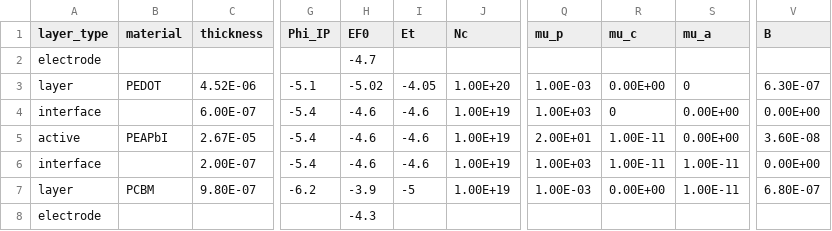
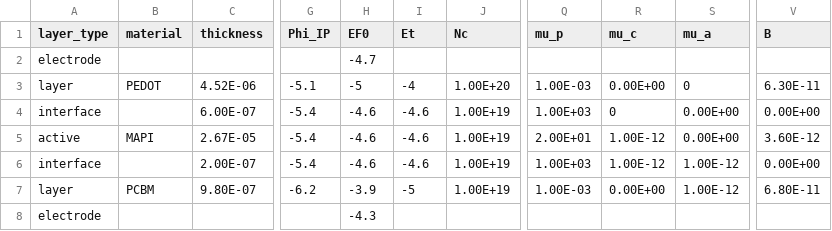
Before and after one commit to ZewenKong/Driftfusion-NLS, a CSV file: Input_files/mapi.csv, drawn as a sheet; only a part is shown, gaps mark what is left out; the diff names each change by its address in the sheet, - before the commit and + after, or states it on an @@ line.

Commit message:
250805 - feat: charge trapping during ionic recombination

```diff
--- a/Input_files/mapi.csv
+++ b/Input_files/mapi.csv
-H3 (EF0): -5.02
+H3 (EF0): -5
-I3 (Et): -4.05
+I3 (Et): -4
-V3 (B): 6.30E-07
+V3 (B): 6.30E-11
-B5 (material): PEAPbI
+B5 (material): MAPI
-R5:R6 (mu_c): 1.00E-11
+R5:R6 (mu_c): 1.00E-12
-V5 (B): 3.60E-08
+V5 (B): 3.60E-12
-S6:S7 (mu_a): 1.00E-11
+S6:S7 (mu_a): 1.00E-12
-V7 (B): 6.80E-07
+V7 (B): 6.80E-11
```
Also changed, not shown: 33 other files.
